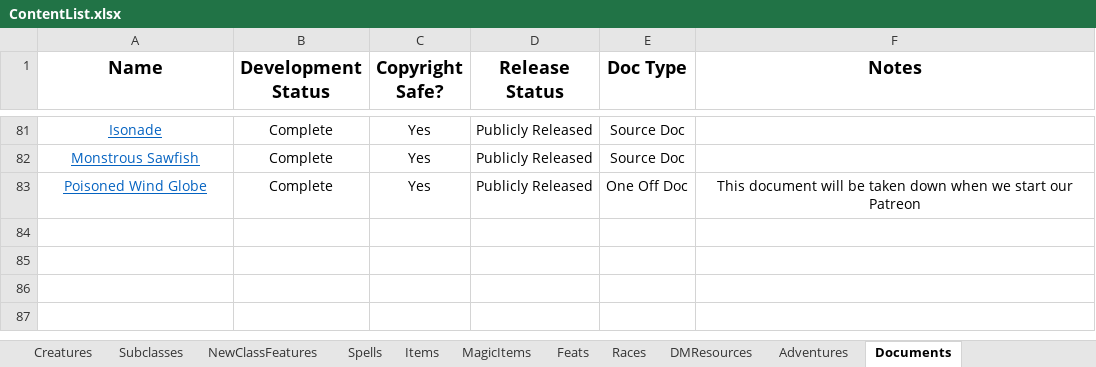
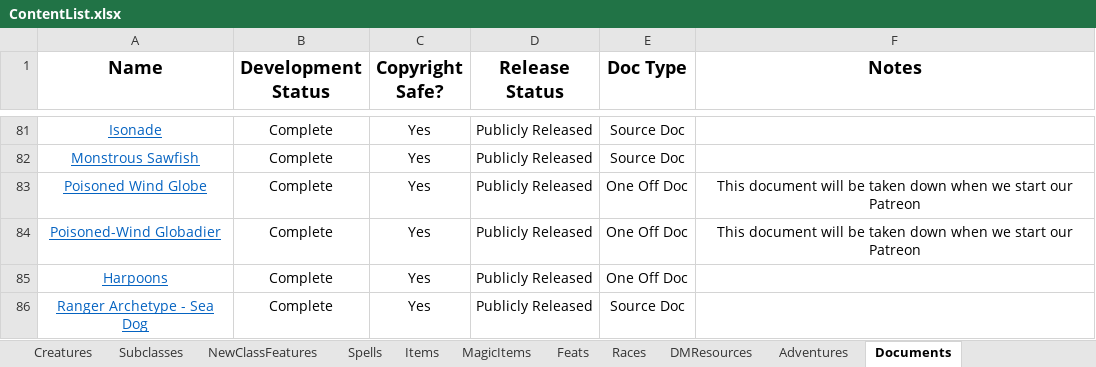
Before and after one commit to HankSnouwaert/DnD-Homebrew, an Excel workbook: ContentList.xlsx, sheet Documents, drawn as a sheet; only a part is shown, gaps mark what is left out; values as stored, in another font and other column widths than the file's, no borders; conditional formats not drawn; the diff names each change by its address in the sheet, - before the commit and + after, or states it on an @@ line.

Commit message:
Update sea dog and harpoon content statuses

```diff
--- a/ContentList.xlsx (sheet Documents)
+++ b/ContentList.xlsx (sheet Documents)
+row 84: Poisoned-Wind Globadier | Complete | Yes | Publicly Released | One Off Doc | This document will be taken down when we start our Patreon
+row 85: Harpoons | Complete | Yes | Publicly Released | One Off Doc
+row 86: Ranger Archetype - Sea Dog | Complete | Yes | Publicly Released | Source Doc
```
Also changed, not shown: sheet Subclasses, sheet Spells, sheet Creatures, sheet Items, 3 other files.
